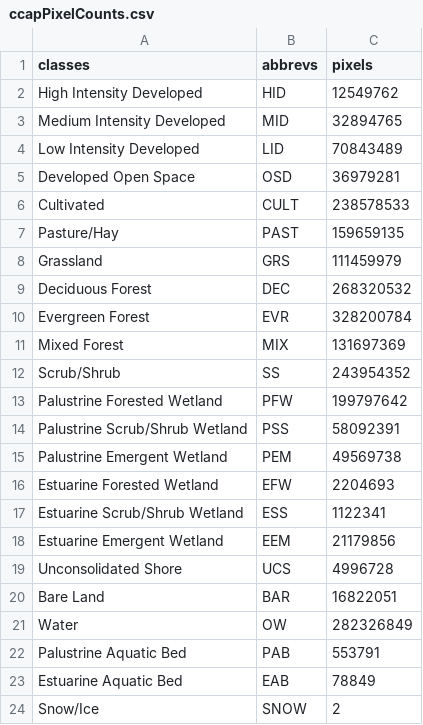
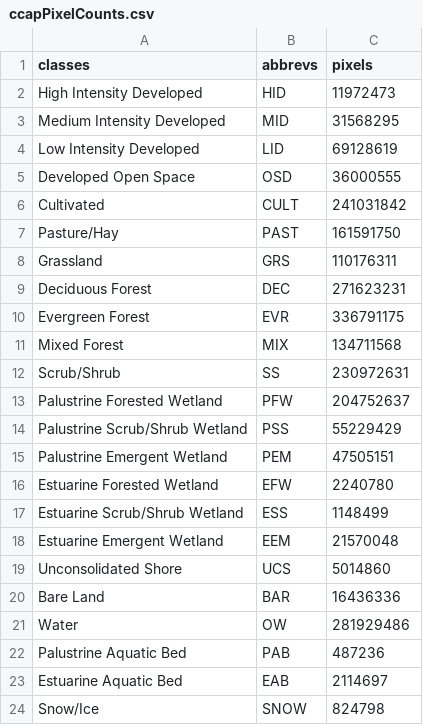
Before and after one commit to Smithsonian/CCAP-Accuracy-Assessment, a CSV file: data/ccapPixelCounts.csv, drawn as a sheet.

Commit message:
Fixed CCAP attribute table again. Wrote test script for two category accuracy assesment.

```diff
--- a/data/ccapPixelCounts.csv
+++ b/data/ccapPixelCounts.csv
@@ -1,24 +1,24 @@
 "classes","abbrevs","pixels"
-"High Intensity Developed","HID",12549762
-"Medium Intensity Developed","MID",32894765
-"Low Intensity Developed","LID",70843489
-"Developed Open Space","OSD",36979281
-"Cultivated","CULT",238578533
-"Pasture/Hay","PAST",159659135
-"Grassland","GRS",111459979
-"Deciduous Forest","DEC",268320532
-"Evergreen Forest","EVR",328200784
-"Mixed Forest","MIX",131697369
-"Scrub/Shrub","SS",243954352
-"Palustrine Forested Wetland","PFW",199797642
-"Palustrine Scrub/Shrub Wetland","PSS",58092391
-"Palustrine Emergent Wetland","PEM",49569738
-"Estuarine Forested Wetland","EFW",2204693
-"Estuarine Scrub/Shrub Wetland","ESS",1122341
-"Estuarine Emergent Wetland","EEM",21179856
-"Unconsolidated Shore","UCS",4996728
-"Bare Land","BAR",16822051
-"Water","OW",282326849
-"Palustrine Aquatic Bed","PAB",553791
-"Estuarine Aquatic Bed","EAB",78849
-"Snow/Ice","SNOW",2
+"High Intensity Developed","HID",11972473
+"Medium Intensity Developed","MID",31568295
+"Low Intensity Developed","LID",69128619
+"Developed Open Space","OSD",36000555
+"Cultivated","CULT",241031842
+"Pasture/Hay","PAST",161591750
+"Grassland","GRS",110176311
+"Deciduous Forest","DEC",271623231
+"Evergreen Forest","EVR",336791175
+"Mixed Forest","MIX",134711568
+"Scrub/Shrub","SS",230972631
+"Palustrine Forested Wetland","PFW",204752637
+"Palustrine Scrub/Shrub Wetland","PSS",55229429
+"Palustrine Emergent Wetland","PEM",47505151
+"Estuarine Forested Wetland","EFW",2240780
+"Estuarine Scrub/Shrub Wetland","ESS",1148499
+"Estuarine Emergent Wetland","EEM",21570048
+"Unconsolidated Shore","UCS",5014860
+"Bare Land","BAR",16436336
+"Water","OW",281929486
+"Palustrine Aquatic Bed","PAB",487236
+"Estuarine Aquatic Bed","EAB",2114697
+"Snow/Ice","SNOW",824798
```
Also changed, not shown: data/CCAP2010DataOutput.csv, data/cnc2006to2010DataOutput.csv, 8 other files.
